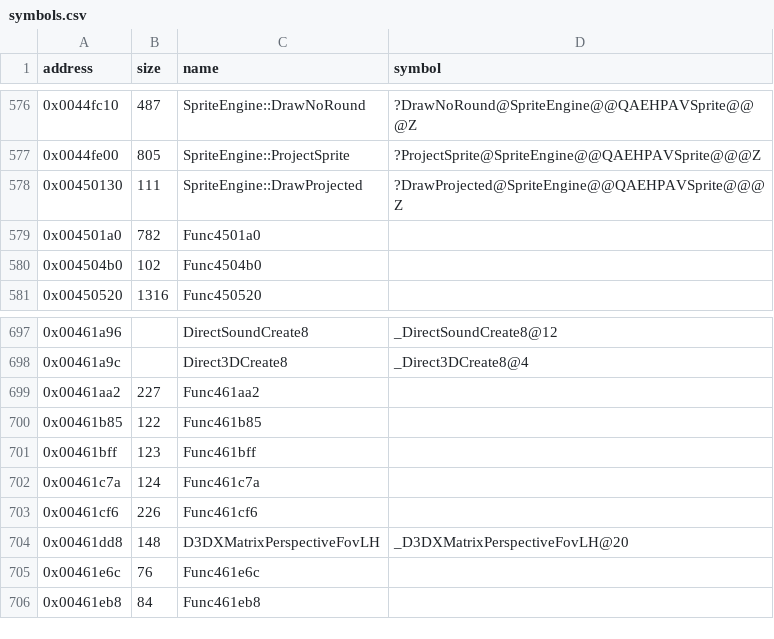
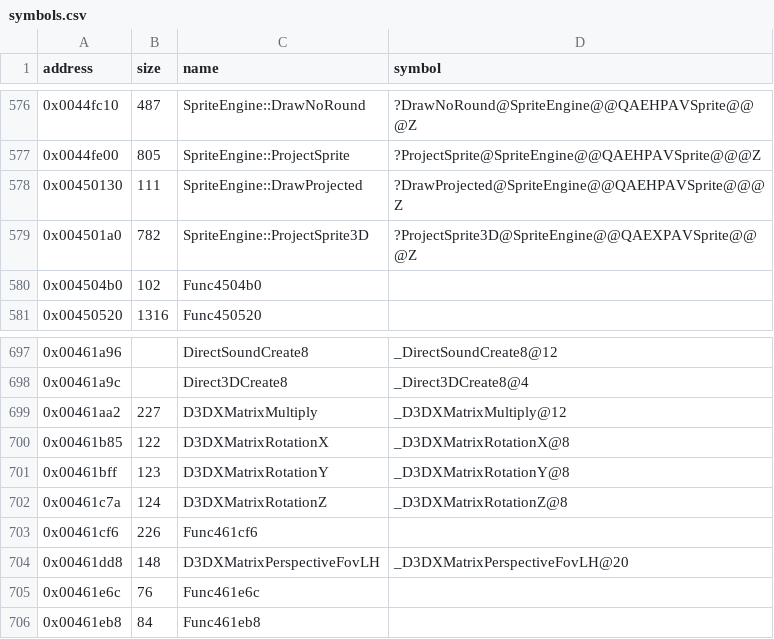
Before and after one commit to Cirno-Labs/th07, a CSV file: config/symbols.csv, drawn as a sheet; only a part is shown, gaps mark what is left out.

Commit message:
Decompile SpriteEngine::ProjectSprite3D (0x4501a0)
Not in th06, but built like th06's Draw3D: while flag bit 3 or 2 is
set and bit 15 is not, it remakes the sprite's matrix at +0x138 from
matrix, the scale and the x, y and z rotations and clears bits 3 and
2. It then projects the vertex buffer's quad with that matrix moved to
the sprite's position into g_DiffuseQuad, and keeps the world matrix
in SpriteEngine::unk_20. The anchor offsets are not negated as in
th06.

Declares SpriteBase rotationX/rotationY (+0/+4). Names
D3DXMatrixRotationX/Y/Z and D3DXMatrixMultiply.

```diff
--- a/config/symbols.csv
+++ b/config/symbols.csv
@@ -578,3 +578,3 @@ address,size,name,symbol
 0x00450130,111,SpriteEngine::DrawProjected,?DrawProjected@SpriteEngine@@QAEHPAVSprite@@@Z
-0x004501a0,782,Func4501a0,
+0x004501a0,782,SpriteEngine::ProjectSprite3D,?ProjectSprite3D@SpriteEngine@@QAEXPAVSprite@@@Z
 0x004504b0,102,Func4504b0,
@@ -698,6 +698,6 @@ address,size,name,symbol
 0x00461a9c,,Direct3DCreate8,_Direct3DCreate8@4
-0x00461aa2,227,Func461aa2,
-0x00461b85,122,Func461b85,
-0x00461bff,123,Func461bff,
-0x00461c7a,124,Func461c7a,
+0x00461aa2,227,D3DXMatrixMultiply,_D3DXMatrixMultiply@12
+0x00461b85,122,D3DXMatrixRotationX,_D3DXMatrixRotationX@8
+0x00461bff,123,D3DXMatrixRotationY,_D3DXMatrixRotationY@8
+0x00461c7a,124,D3DXMatrixRotationZ,_D3DXMatrixRotationZ@8
 0x00461cf6,226,Func461cf6,
```
Also changed, not shown: 3 other files.
